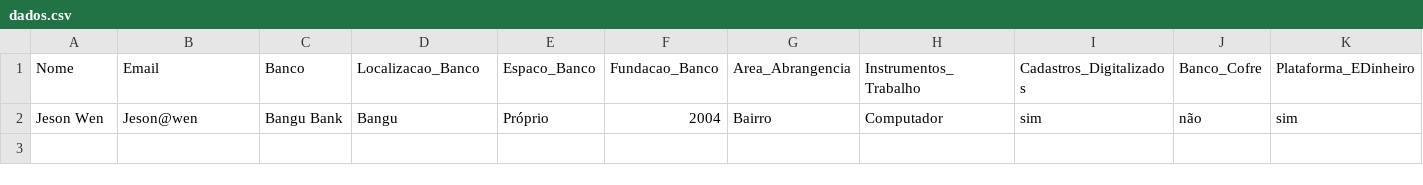
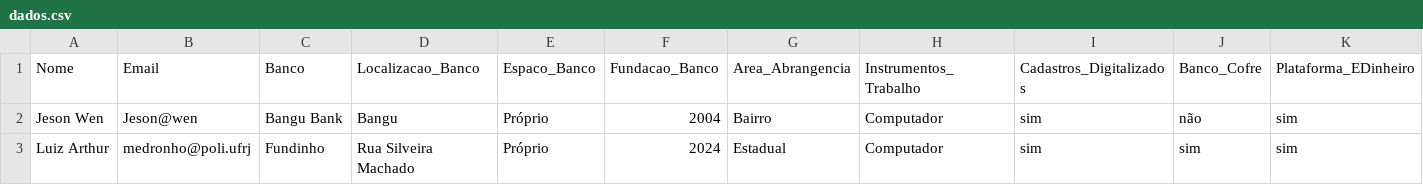
Before and after one commit to MapaBancos/MapaBancos, a CSV file: dados.csv, drawn as a sheet; only a part is shown; rows hold the shown columns only; the diff names each change by its address in the sheet, - before the commit and + after, or states it on an @@ line.

Commit message:
Commitando alterações locais antes do pull

```diff
--- a/dados.csv
+++ b/dados.csv
+row 3: Luiz Arthur | medronho@poli.ufrj | Fundinho | Rua Silveira Machado | Próprio | 2024 | Estadual | Computador | sim | sim | sim
```
